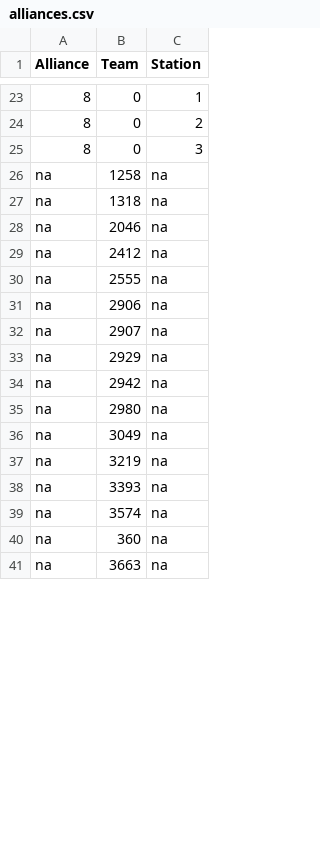
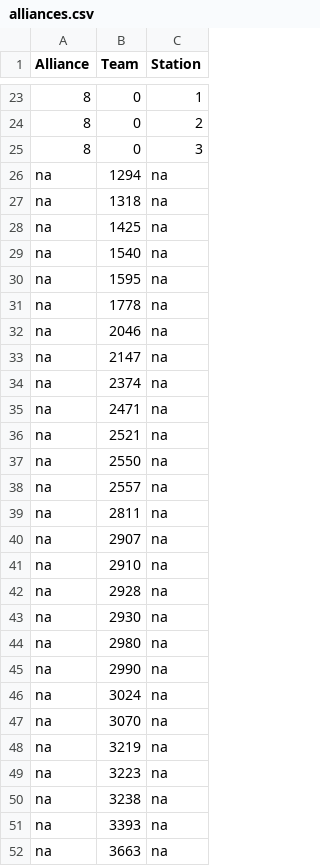
Before and after one commit to irs1318dev/irsScouting2017, a CSV file: Server/web/data/alliances.csv, drawn as a sheet; only a part is shown, gaps mark what is left out; the diff covers the shown part only.

```diff
--- a/Server/web/data/alliances.csv
+++ b/Server/web/data/alliances.csv
@@ -25,17 +25,28 @@ Alliance, Team, Station
 8,0,3
-na,"1258",na
+na,"1294",na
 na,"1318",na
+na,"1425",na
+na,"1540",na
+na,"1595",na
+na,"1778",na
 na,"2046",na
-na,"2412",na
-na,"2555",na
-na,"2906",na
+na,"2147",na
+na,"2374",na
+na,"2471",na
+na,"2521",na
+na,"2550",na
+na,"2557",na
+na,"2811",na
 na,"2907",na
-na,"2929",na
-na,"2942",na
+na,"2910",na
+na,"2928",na
+na,"2930",na
 na,"2980",na
-na,"3049",na
+na,"2990",na
+na,"3024",na
+na,"3070",na
 na,"3219",na
+na,"3223",na
+na,"3238",na
 na,"3393",na
-na,"3574",na
-na,"360",na
 na,"3663",na
```
Also changed, not shown: 19 added rows, 1 removed row and 15 edited cells elsewhere in this file, Server/scouting/gametasks.csv, 8 other files.
